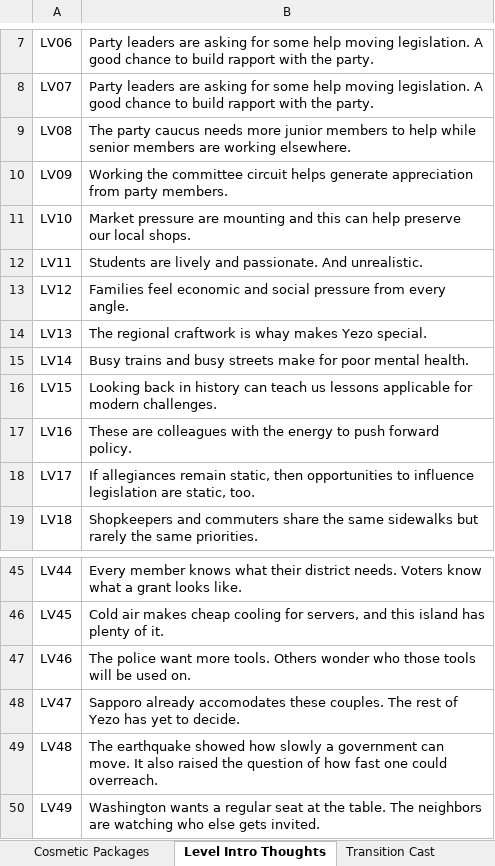
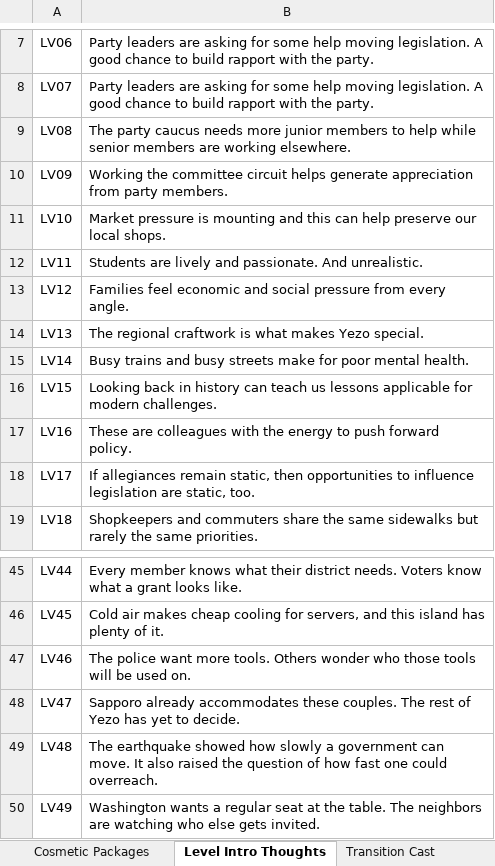
Before and after one commit to Lotusmonogatari/CoP-Deckbuilder, an Excel workbook: design/CoP_Starter_Card_Stage_Data.xlsx, sheet Level Intro Thoughts, drawn as a sheet; only a part is shown, gaps mark what is left out; values as stored, in another font and other column widths than the file's, no borders; the diff names each change by its address in the sheet, - before the commit and + after, or states it on an @@ line.

```diff
--- a/design/CoP_Starter_Card_Stage_Data.xlsx (sheet Level Intro Thoughts)
+++ b/design/CoP_Starter_Card_Stage_Data.xlsx (sheet Level Intro Thoughts)
-B11: Market pressure are mounting and…
+B11: Market pressure is mounting and…
-B14: …craftwork is whay makes Yezo…
+B14: …craftwork is what makes Yezo…
-B48: Sapporo already accomodates these couples.…
+B48: Sapporo already accommodates these couples.…
```
Also changed, not shown: sheet Assets, sheet Opponent Cues, sheet Flavor Text, sheet Sanban, sheet Player Cues, sheet Levels, 7 other files.
